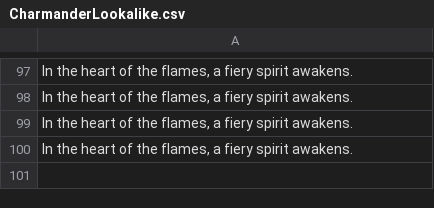
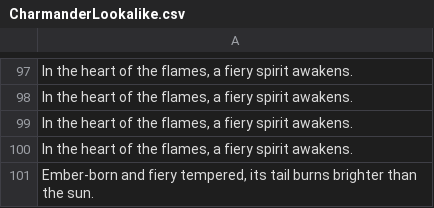
Before and after one commit to TimVanLeemput/Card_Project, a CSV file: Assets/Resources/AI_Texts/CharmanderLookalike/CharmanderLookalike.csv, drawn as a sheet; only a part is shown, gaps mark what is left out; the diff names each change by its address in the sheet, - before the commit and + after, or states it on an @@ line.

```diff
--- a/Assets/Resources/AI_Texts/CharmanderLookalike/CharmanderLookalike.csv
+++ b/Assets/Resources/AI_Texts/CharmanderLookalike/CharmanderLookalike.csv
+row 101: Ember-born and fiery tempered, its tail burns brighter than the sun.
```
Also changed, not shown: Assets/Resources/AI_Texts/Nazarena, dragon empress/Nazarena, dragon empress.csv, Assets/Resources/AI_Texts/Pikashoe/Pikashoe.csv, 3 other files.
